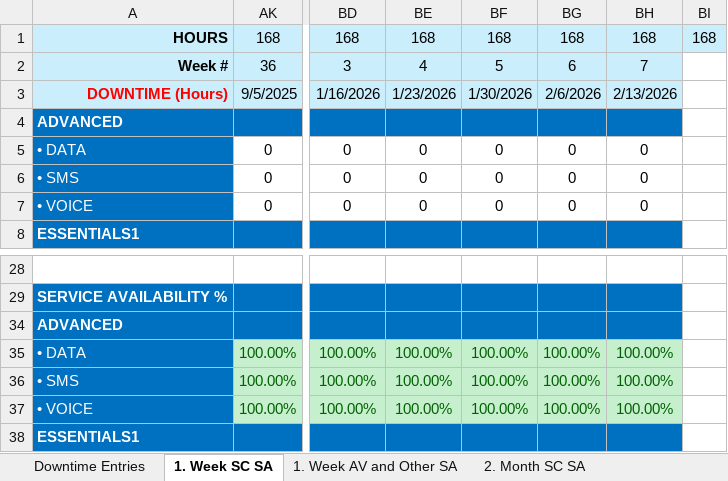
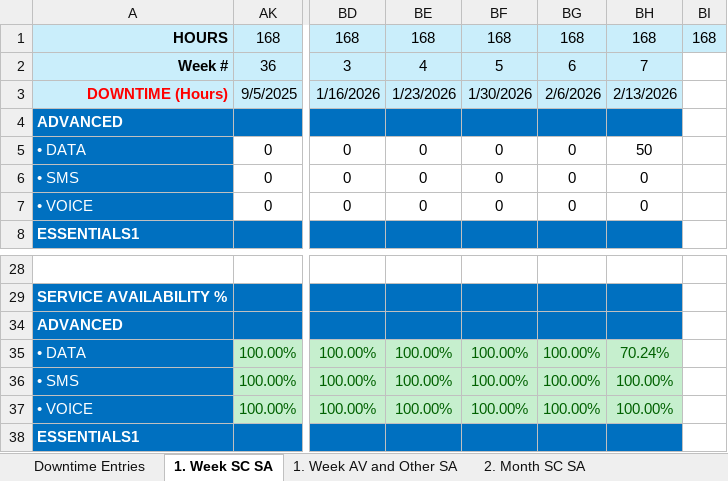
Before and after one commit to pdoshi-smtc/TicketDashboard, an Excel workbook: data/2025 SLA Report Spreadsheet.xlsx, sheet 1. Week SC SA, drawn as a sheet; only a part is shown, gaps mark what is left out; values as stored, in another font and other column widths than the file's, no borders; conditional formats not drawn; the diff names each change by its address in the sheet, - before the commit and + after, or states it on an @@ line.

```diff
--- a/data/2025 SLA Report Spreadsheet.xlsx (sheet 1. Week SC SA)
+++ b/data/2025 SLA Report Spreadsheet.xlsx (sheet 1. Week SC SA)
-BH5: 0
+BH5: 50
-BH35: 100.00%
+BH35: 70.24%
```
Also changed, not shown: 5 other files.
